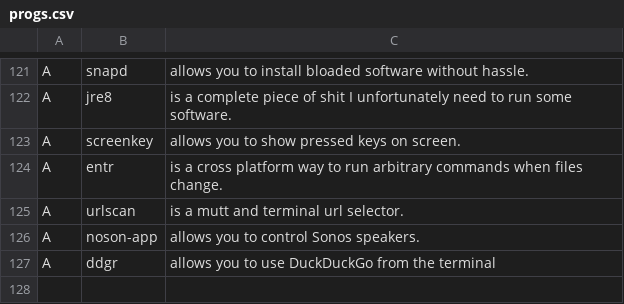
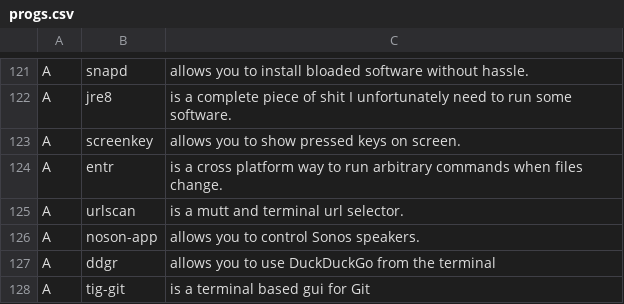
Before and after one commit to lucianonooijen/LARBS, a CSV file: progs.csv, drawn as a sheet; only a part is shown, gaps mark what is left out.

Commit message:
Added Tig to progs

```diff
--- a/progs.csv
+++ b/progs.csv
@@ -127 +127,2 @@ A,noson-app,"allows you to control Sonos speakers."
 A,ddgr,"allows you to use DuckDuckGo from the terminal"
+A,tig-git,"is a terminal based gui for Git"
```
